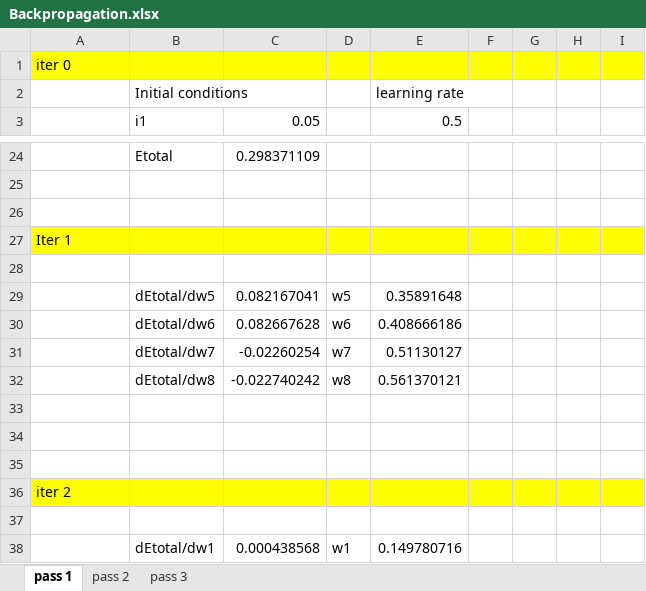
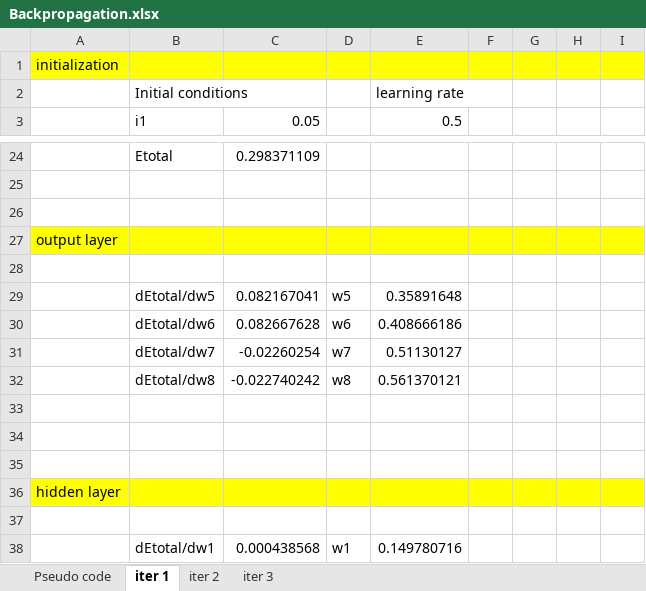
Before and after one commit to johncardona1992/TF_2_Notebooks_and_Data, an Excel workbook: Backpropagation.xlsx, sheet iter 1, drawn as a sheet; only a part is shown, gaps mark what is left out; values as stored, in another font and other column widths than the file's, no borders; charts and pictures not drawn; the diff names each change by its address in the sheet, - before the commit and + after, or states it on an @@ line.

```diff
--- a/Backpropagation.xlsx (sheet iter 1)
+++ b/Backpropagation.xlsx (sheet iter 1)
-sheet tab: pass 1
+sheet tab: iter 1
-sheet tab: pass 2
+sheet tab: iter 2
-sheet tab: pass 3
+sheet tab: iter 3
+sheet tab: Pseudo code
-A1: iter 0
+A1: initialization
-A27: Iter 1
+A27: output layer
-A36: iter 2
+A36: hidden layer
```
Also changed, not shown: sheet iter 2, sheet iter 3, formulas that keep their value, charts or pictures.
